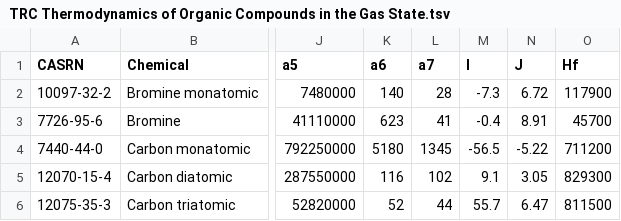
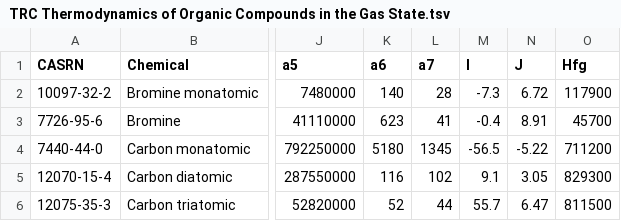
Before and after one commit to CalebBell/chemicals, a TSV file: chemicals/Heat Capacity/TRC Thermodynamics of Organic Compounds in the Gas State.tsv, drawn as a sheet; only a part is shown, gaps mark what is left out; the diff names each change by its address in the sheet, - before the commit and + after, or states it on an @@ line.

```diff
--- a/chemicals/Heat Capacity/TRC Thermodynamics of Organic Compounds in the Gas State.tsv
+++ b/chemicals/Heat Capacity/TRC Thermodynamics of Organic Compounds in the Gas State.tsv
-O1: Hf
+O1: Hfg
```
Also changed, not shown: chemicals/Heat Capacity/CRC Standard Thermodynamic Properties of Chemical Substances.tsv, chemicals/Reactions/API TDB Albahri Hf (g).tsv, 4 other files.
